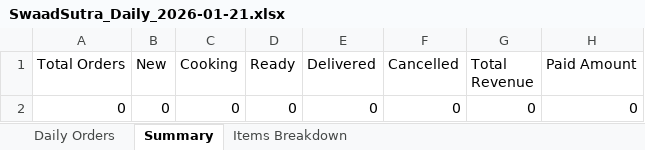
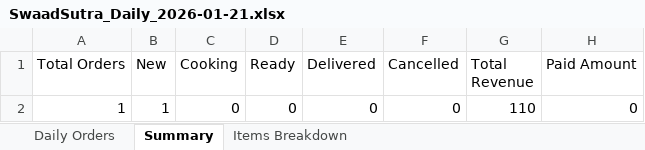
Before and after one commit to poojadwarkunde/swaad-sutra, an Excel workbook: reports/SwaadSutra_Daily_2026-01-21.xlsx, sheet Summary, drawn as a sheet; values as stored, in another font and other column widths than the file's, no borders; the diff names each change by its address in the sheet, - before the commit and + after, or states it on an @@ line.

```diff
--- a/reports/SwaadSutra_Daily_2026-01-21.xlsx (sheet Summary)
+++ b/reports/SwaadSutra_Daily_2026-01-21.xlsx (sheet Summary)
-A2 (Total Orders): 0
+A2 (Total Orders): 1
-B2 (New): 0
+B2 (New): 1
-G2 (Total Revenue): 0
+G2 (Total Revenue): 110
```
Also changed, not shown: sheet Daily Orders, sheet Items Breakdown.
